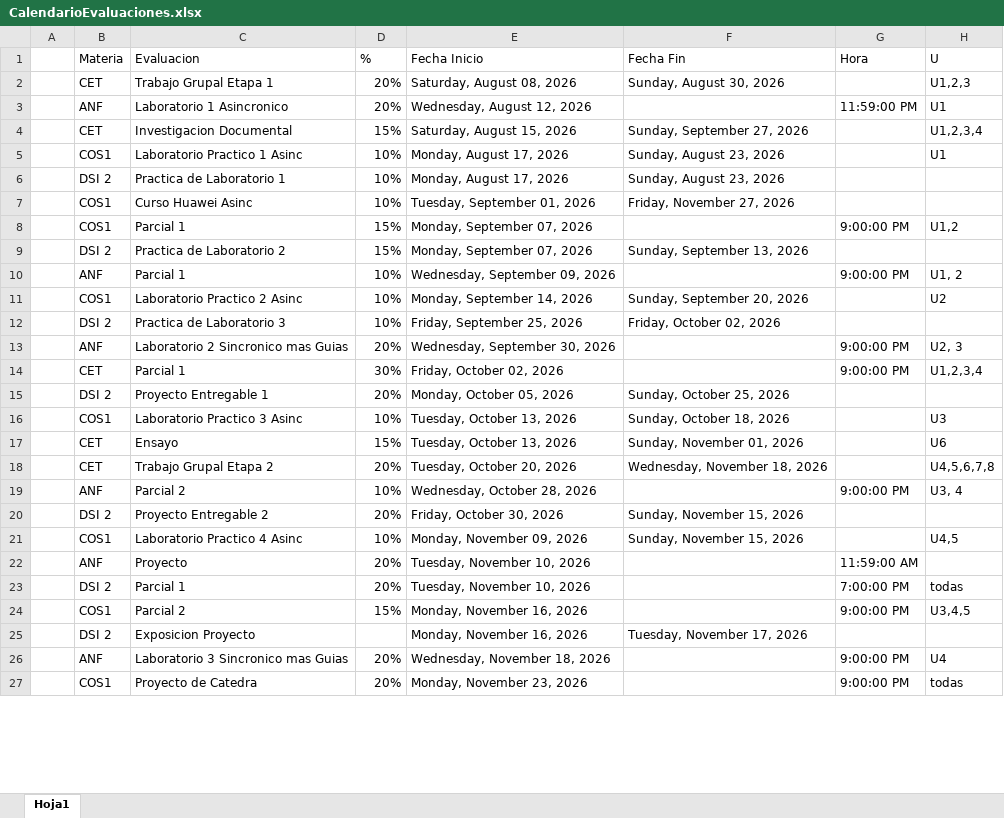
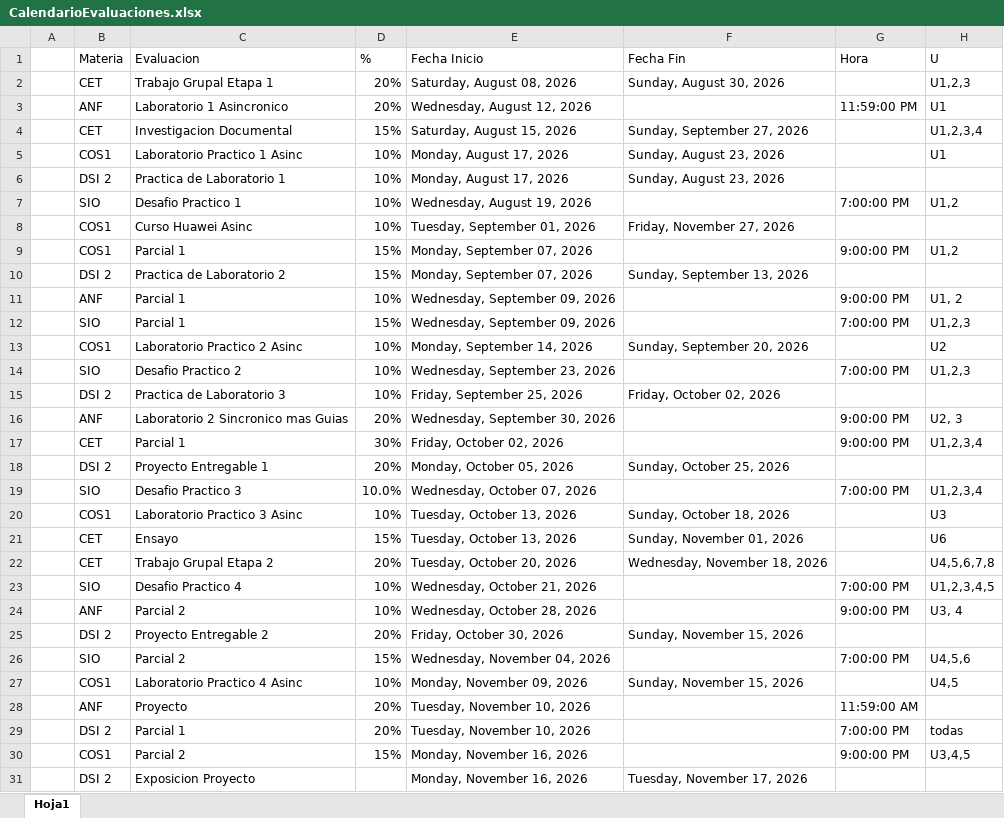
Before and after one commit to LVasquez93/UES-2026, an Excel workbook: Ciclo 02 - 2026/CalendarioEvaluaciones.xlsx, sheet Hoja1, drawn as a sheet; only a part is shown; the shorter side is filled out with more unchanged rows; values as stored, in another font and other column widths than the file's, no cell formats; table styles not drawn; the diff covers the shown part only; the diff names each change by its address in the sheet, - before the commit and + after, or states it on an @@ line.

```diff
--- a/Ciclo 02 - 2026/CalendarioEvaluaciones.xlsx (sheet Hoja1)
+++ b/Ciclo 02 - 2026/CalendarioEvaluaciones.xlsx (sheet Hoja1)
+row 7:  | SIO | Desafio Practico 1 | 10% | Wednesday, August 19, 2026 |  | 7:00:00 PM | U1,2
+row 12:  | SIO | Parcial 1 | 15% | Wednesday, September 09, 2026 |  | 7:00:00 PM | U1,2,3
+row 14:  | SIO | Desafio Practico 2 | 10% | Wednesday, September 23, 2026 |  | 7:00:00 PM | U1,2,3
+row 19:  | SIO | Desafio Practico 3 | 10.0% | Wednesday, October 07, 2026 |  | 7:00:00 PM | U1,2,3,4
+row 23:  | SIO | Desafio Practico 4 | 10% | Wednesday, October 21, 2026 |  | 7:00:00 PM | U1,2,3,4,5
+row 26:  | SIO | Parcial 2 | 15% | Wednesday, November 04, 2026 |  | 7:00:00 PM | U4,5,6
```
Also changed, not shown: 2 added rows and 6 removed rows elsewhere in this sheet, cell formats, Ciclo 02 - 2026/grupos inscripcion.xlsx, Libro1.xlsx.
